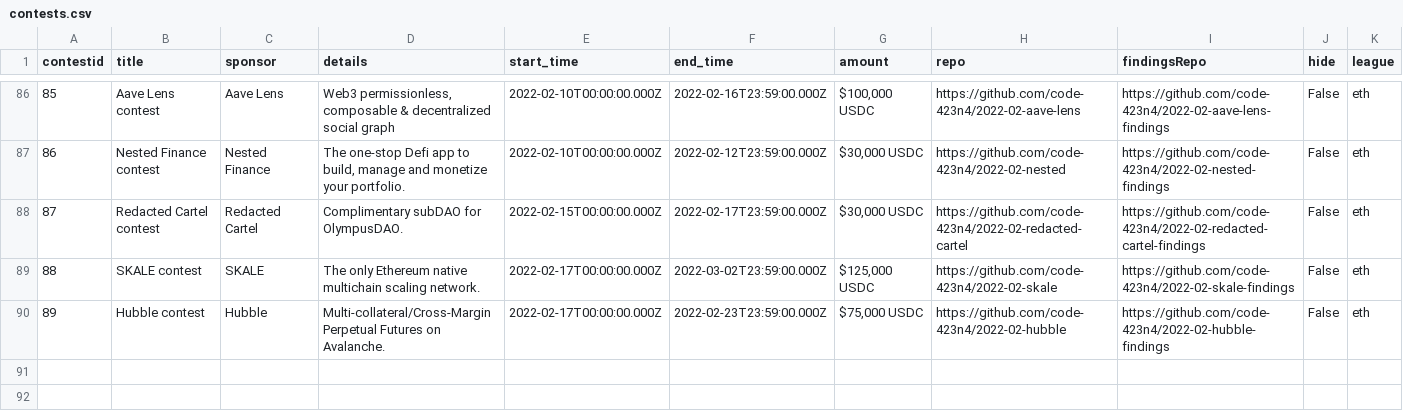
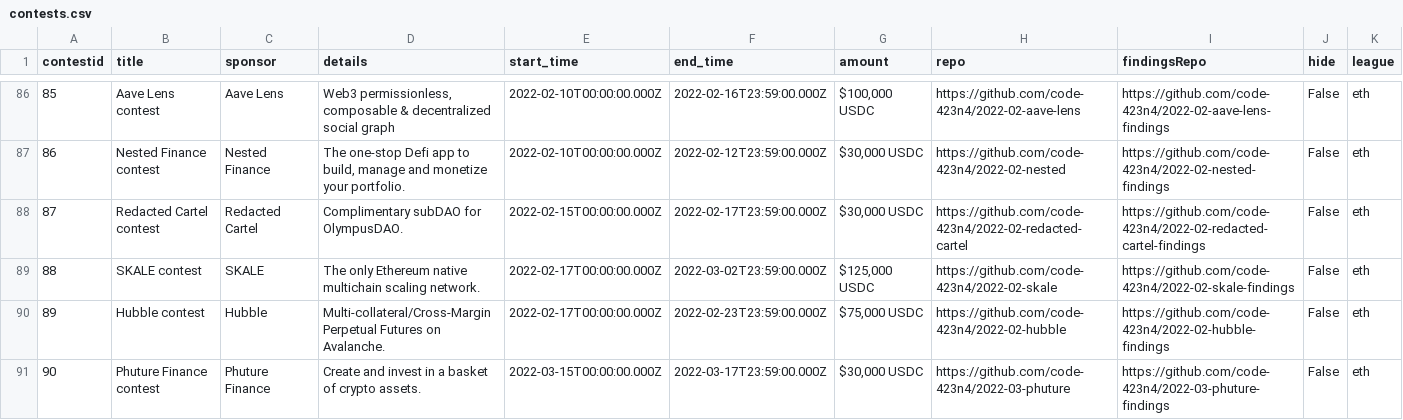
Before and after one commit to code-423n4/code423n4.com, a CSV file: _data/contests/contests.csv, drawn as a sheet; only a part is shown, gaps mark what is left out; the diff names each change by its address in the sheet, - before the commit and + after, or states it on an @@ line.

Commit message:
Update contests.csv

```diff
--- a/_data/contests/contests.csv
+++ b/_data/contests/contests.csv
+row 91: 90 | Phuture Finance contest | Phuture Finance | Create and invest in a basket of crypto assets. | 2022-03-15T00:00:00.000Z | 2022-03-17T23:59:00.000Z | $30,000 USDC | https://github.com/code-423n4/2022-03-phuture | https://github.com/code-423n4/2022-03-phuture-findings | False | eth
```
